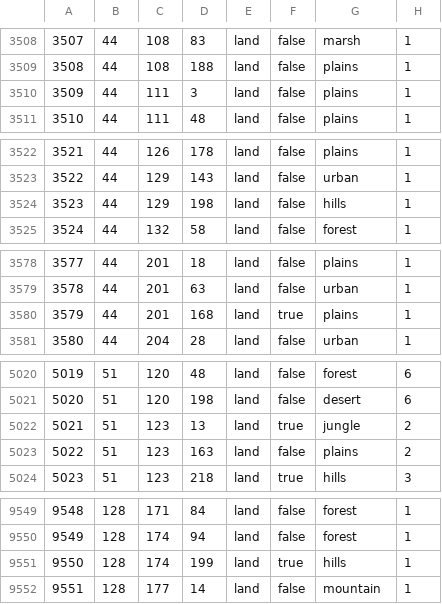
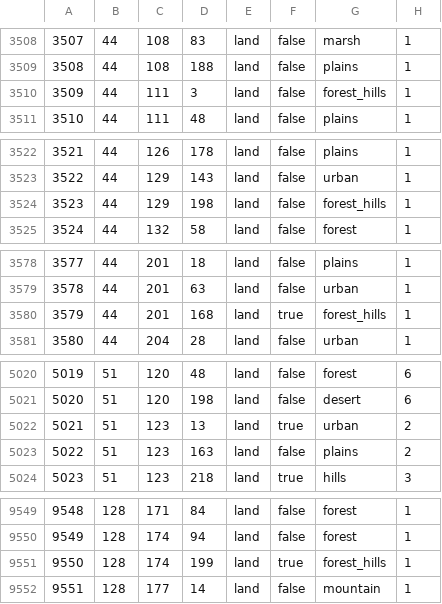
Before and after one commit to Gtym33/Kursach-Himiya, a CSV file: map/definition.csv, drawn as a sheet; only a part is shown, gaps mark what is left out; the diff covers the shown part only.

```diff
--- a/map/definition.csv
+++ b/map/definition.csv
@@ -3509,3 +3509,3 @@
 3508;44;108;188;land;false;plains;1
-3509;44;111;3;land;false;plains;1
+3509;44;111;3;land;false;forest_hills;1
 3510;44;111;48;land;false;plains;1
@@ -3523,3 +3523,3 @@
 3522;44;129;143;land;false;urban;1
-3523;44;129;198;land;false;hills;1
+3523;44;129;198;land;false;forest_hills;1
 3524;44;132;58;land;false;forest;1
@@ -3579,3 +3579,3 @@
 3578;44;201;63;land;false;urban;1
-3579;44;201;168;land;true;plains;1
+3579;44;201;168;land;true;forest_hills;1
 3580;44;204;28;land;false;urban;1
@@ -5021,3 +5021,3 @@
 5020;51;120;198;land;false;desert;6
-5021;51;123;13;land;true;jungle;2
+5021;51;123;13;land;true;urban;2
 5022;51;123;163;land;false;plains;2
@@ -9550,3 +9550,3 @@
 9549;128;174;94;land;false;forest;1
-9550;128;174;199;land;true;hills;1
+9550;128;174;199;land;true;forest_hills;1
 9551;128;177;14;land;false;mountain;1
```
Also changed, not shown: 17 added rows and 7 edited cells elsewhere in this file, 21 other files.
